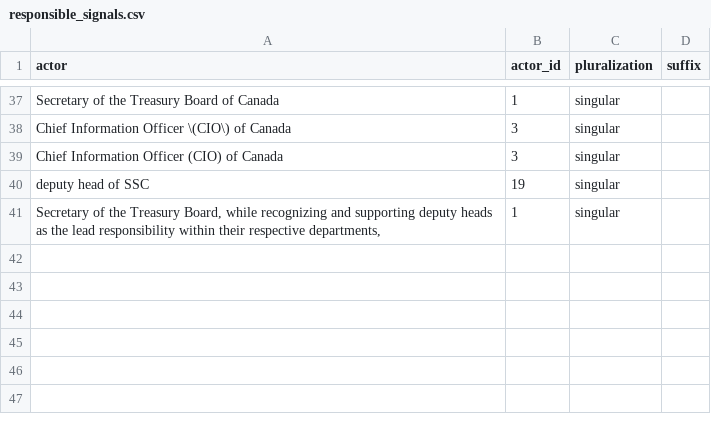
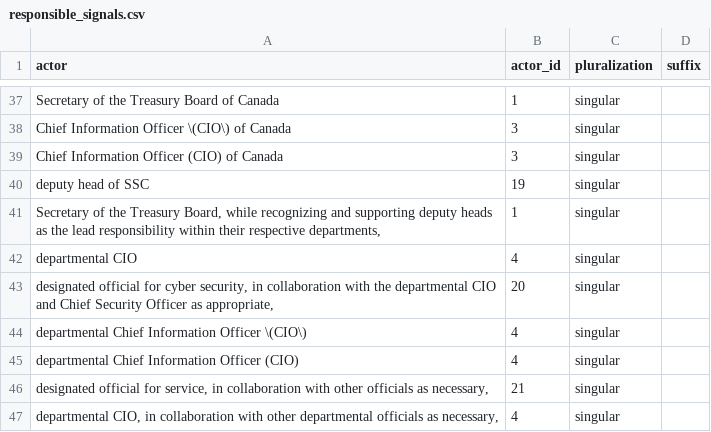
Before and after one commit to lchski/requirement-responsibility-labeller, a CSV file: data/responsible_signals.csv, drawn as a sheet; only a part is shown, gaps mark what is left out; the diff names each change by its address in the sheet, - before the commit and + after, or states it on an @@ line.

Commit message:
Some more actor/signal variants

```diff
--- a/data/responsible_signals.csv
+++ b/data/responsible_signals.csv
+row 42: departmental CIO | 4 | singular
+row 43: designated official for cyber security, in collaboration with the departmental CIO and Chief Security Officer as appropriate, | 20 | singular
+row 44: departmental Chief Information Officer \(CIO\) | 4 | singular
+row 45: departmental Chief Information Officer (CIO) | 4 | singular
+row 46: designated official for service, in collaboration with other officials as necessary, | 21 | singular
+row 47: departmental CIO, in collaboration with other departmental officials as necessary, | 4 | singular
```
Also changed, not shown: data/responsible_actors.csv.
